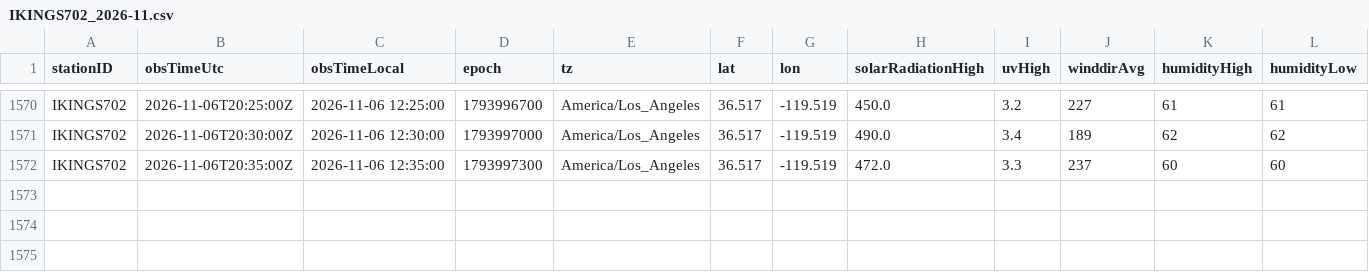
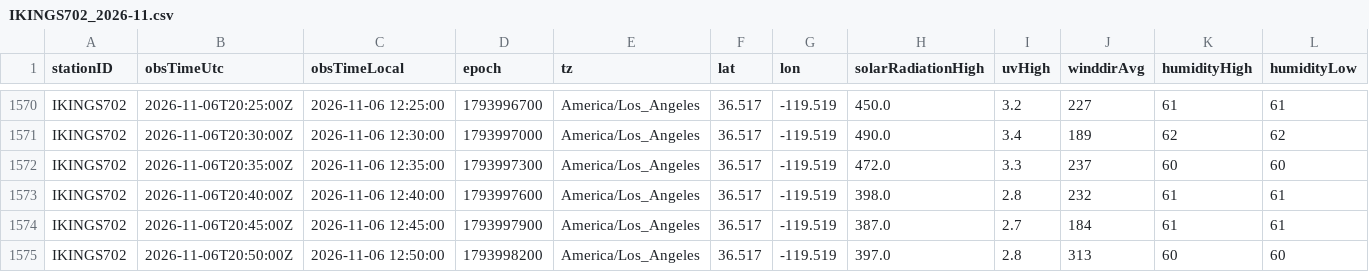
Before and after one commit to derrikidennis/scattered-showers, a CSV file: assets/readings/IKINGS702_2026-11.csv, drawn as a sheet; only a part is shown, gaps mark what is left out; rows hold the shown columns only; the diff names each change by its address in the sheet, - before the commit and + after, or states it on an @@ line.

```diff
--- a/assets/readings/IKINGS702_2026-11.csv
+++ b/assets/readings/IKINGS702_2026-11.csv
+row 1573: IKINGS702 | 2026-11-06T20:40:00Z | 2026-11-06 12:40:00 | 1793997600 | America/Los_Angeles | 36.517 | -119.519 | 398.0 | 2.8 | 232 | 61 | 61
+row 1574: IKINGS702 | 2026-11-06T20:45:00Z | 2026-11-06 12:45:00 | 1793997900 | America/Los_Angeles | 36.517 | -119.519 | 387.0 | 2.7 | 184 | 61 | 61
+row 1575: IKINGS702 | 2026-11-06T20:50:00Z | 2026-11-06 12:50:00 | 1793998200 | America/Los_Angeles | 36.517 | -119.519 | 397.0 | 2.8 | 313 | 60 | 60
```
Also changed, not shown: assets/readings/KINFORTW445_2026-11.csv, assets/readings/KTXELGIN136_2026-11.csv, 5 other files.
